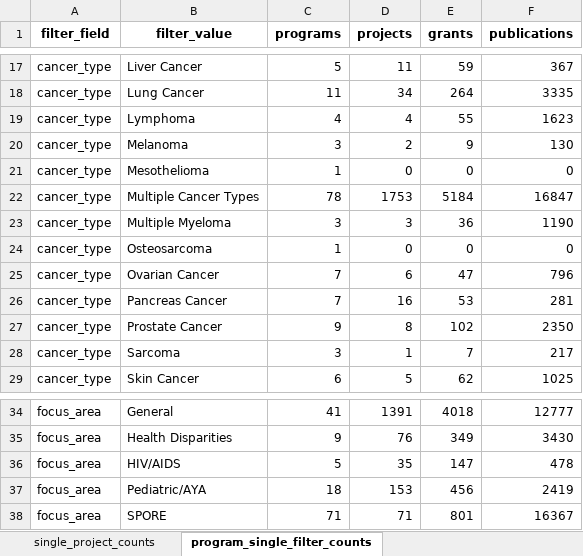
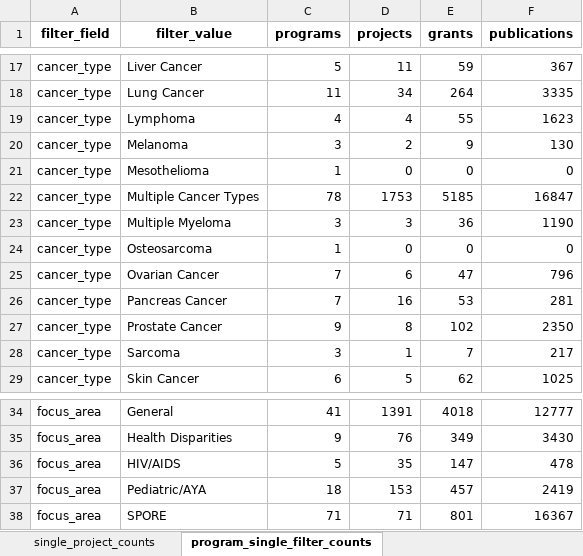
Before and after one commit to CBIIT/INS-Data, an Excel workbook: reports/2024-09-18/gathered-2024-09-20/INS_DataValidation_Generated_2024-10-02.xlsx, sheet program_single_filter_counts, drawn as a sheet; only a part is shown, gaps mark what is left out; values as stored, in another font and other column widths than the file's, no borders; the diff names each change by its address in the sheet, - before the commit and + after, or states it on an @@ line.

Commit message:
INS-1162: Manual correction of APC20005001-1-0-1
- Correct project and grant tsvs and regenerate validation xlsx
- Change project "PC20005001-" to "APC20005001-1-0-1"
- Add org information

```diff
--- a/reports/2024-09-18/gathered-2024-09-20/INS_DataValidation_Generated_2024-10-02.xlsx (sheet program_single_filter_counts)
+++ b/reports/2024-09-18/gathered-2024-09-20/INS_DataValidation_Generated_2024-10-02.xlsx (sheet program_single_filter_counts)
-E22 (grants): 5184
+E22 (grants): 5185
-E37 (grants): 456
+E37 (grants): 457
```
Also changed, not shown: sheet single_project_counts, sheet total_counts, sheet single_program_counts, sheet report_info, 2 other files.
